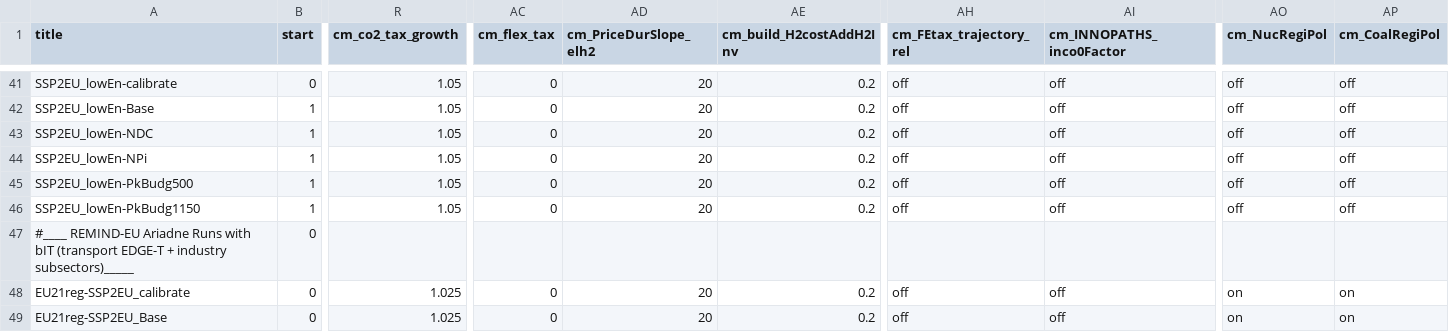
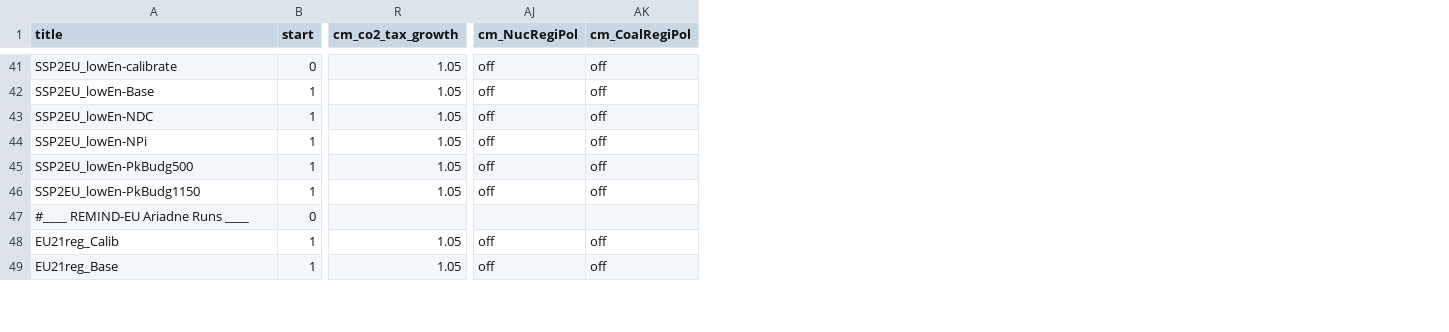
Before and after one commit to remindmodel/remind, a CSV file: config/scenario_config_rev3p0p0.csv, drawn as a sheet; only a part is shown, gaps mark what is left out; removed rows and columns are numbered as before the commit, all else as after; the diff covers the shown part only; the diff names each change by its address in the sheet, - before the commit and + after, or states it on an @@ line.

```diff
--- a/config/scenario_config_rev3p0p0.csv
+++ b/config/scenario_config_rev3p0p0.csv
-column AC (cm_flex_tax), rows 41-49: 0 | 0 | 0 | 0 | 0 | 0 |  | 0 | 0
-column AD (cm_PriceDurSlope_elh2), rows 41-49: 20 | 20 | 20 | 20 | 20 | 20 |  | 20 | 20
-column AE (cm_build_H2costAddH2Inv), rows 41-49: 0.2 | 0.2 | 0.2 | 0.2 | 0.2 | 0.2 |  | 0.2 | 0.2
-column AH (cm_FEtax_trajectory_rel), rows 41-49: off | off | off | off | off | off |  | off | off
-column AI (cm_INNOPATHS_inco0Factor), rows 41-49: off | off | off | off | off | off |  | off | off
-A47 (title): …Ariadne Runs with bIT (transport EDGE-T + industry subsectors)_____
+A47 (title): …Ariadne Runs ____
-A48 (title): EU21reg-SSP2EU_calibrate
+A48 (title): EU21reg_Calib
-B48:B49 (start): 0
+B48:B49 (start): 1
-R48:R49 (cm_co2_tax_growth): 1.025
+R48:R49 (cm_co2_tax_growth): 1.05
-AJ48:AJ49 (cm_NucRegiPol): on
+AJ48:AJ49 (cm_NucRegiPol): off
-AK48:AK49 (cm_CoalRegiPol): on
+AK48:AK49 (cm_CoalRegiPol): off
-A49 (title): EU21reg-SSP2EU_Base
+A49 (title): EU21reg_Base
```
Also changed, not shown: 25 edited cells elsewhere in this file.
